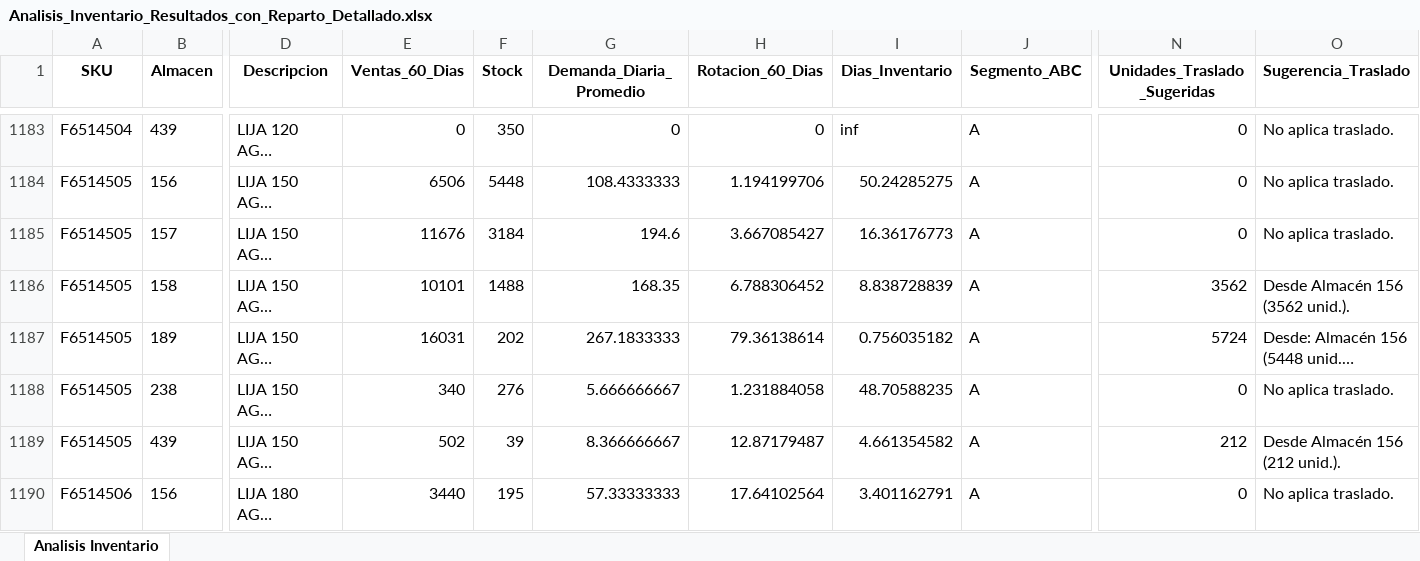
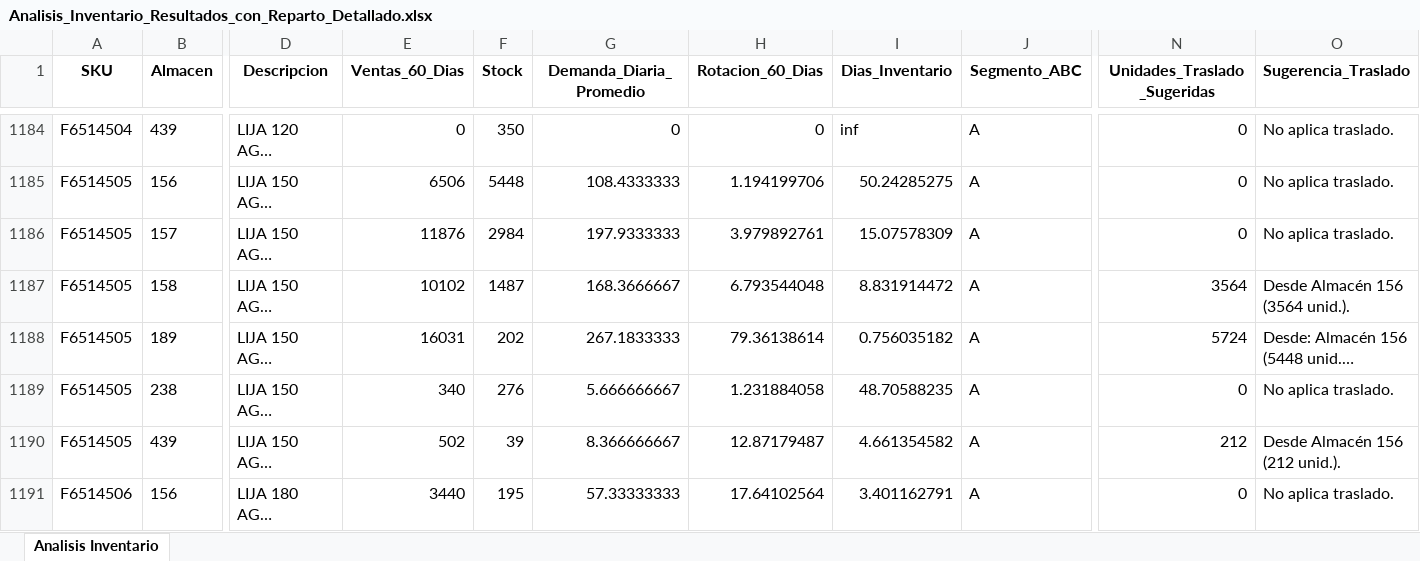
Before and after one commit to DiegoMao201/Rotacion-Iventarios, an Excel workbook: Analisis_Inventario_Resultados_con_Reparto_Detallado.xlsx, sheet Analisis Inventario, drawn as a sheet; only a part is shown, gaps mark what is left out; long unchanged cells end in …; values as stored, in another font and other column widths than the file's, no borders; addresses are those after the commit; the diff covers the shown part only; the diff names each change by its address in the sheet, - before the commit and + after, or states it on an @@ line.

Commit message:
Actualizacion automatica de datos - 2025-09-14_08-00-46

```diff
--- a/Analisis_Inventario_Resultados_con_Reparto_Detallado.xlsx (sheet Analisis Inventario)
+++ b/Analisis_Inventario_Resultados_con_Reparto_Detallado.xlsx (sheet Analisis Inventario)
-E1186 (Ventas_60_Dias): 11676
+E1186 (Ventas_60_Dias): 11876
-F1186 (Stock): 3184
+F1186 (Stock): 2984
-G1186 (Demanda_Diaria_Promedio): 194.6
+G1186 (Demanda_Diaria_Promedio): 197.9333333
-H1186 (Rotacion_60_Dias): 3.667085427
+H1186 (Rotacion_60_Dias): 3.979892761
-I1186 (Dias_Inventario): 16.36176773
+I1186 (Dias_Inventario): 15.07578309
-E1187 (Ventas_60_Dias): 10101
+E1187 (Ventas_60_Dias): 10102
-F1187 (Stock): 1488
+F1187 (Stock): 1487
-G1187 (Demanda_Diaria_Promedio): 168.35
+G1187 (Demanda_Diaria_Promedio): 168.3666667
-H1187 (Rotacion_60_Dias): 6.788306452
+H1187 (Rotacion_60_Dias): 6.793544048
-I1187 (Dias_Inventario): 8.838728839
+I1187 (Dias_Inventario): 8.831914472
-N1187 (Unidades_Traslado_Sugeridas): 3562
+N1187 (Unidades_Traslado_Sugeridas): 3564
-O1187 (Sugerencia_Traslado): Desde Almacén 156 (3562 unid.).
+O1187 (Sugerencia_Traslado): Desde Almacén 156 (3564 unid.).
```
Also changed, not shown: 1 added row, 1 removed row and 269 edited cells elsewhere in this sheet.
